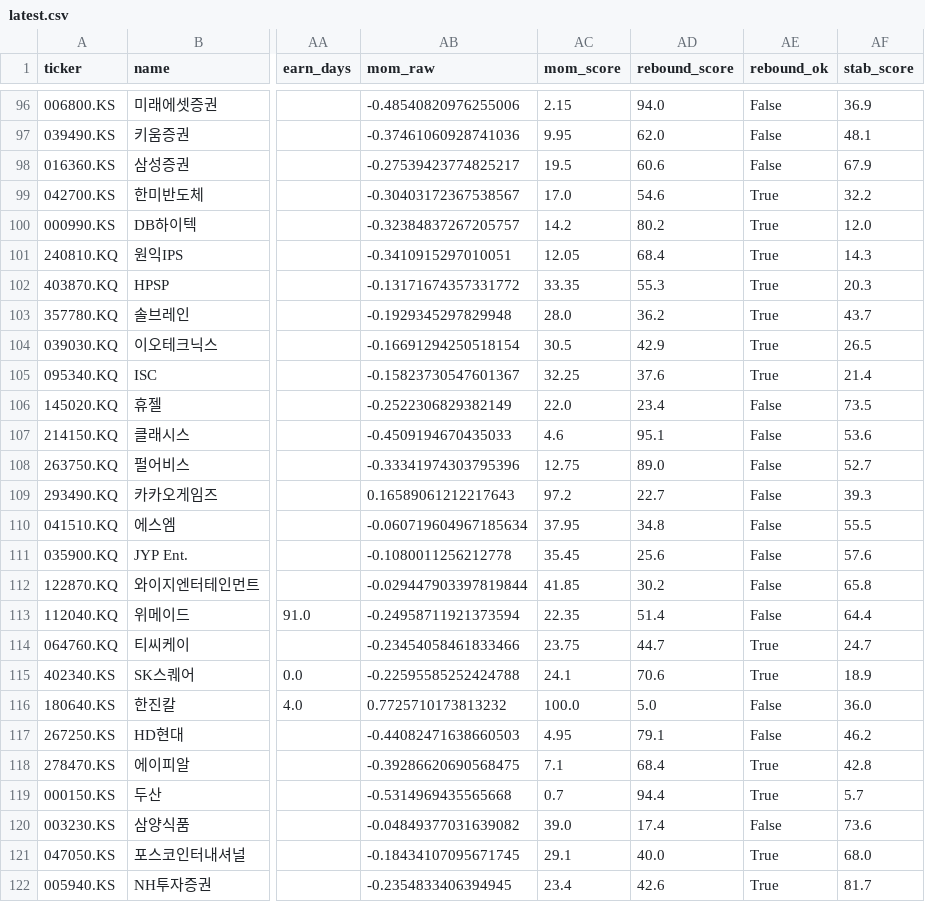
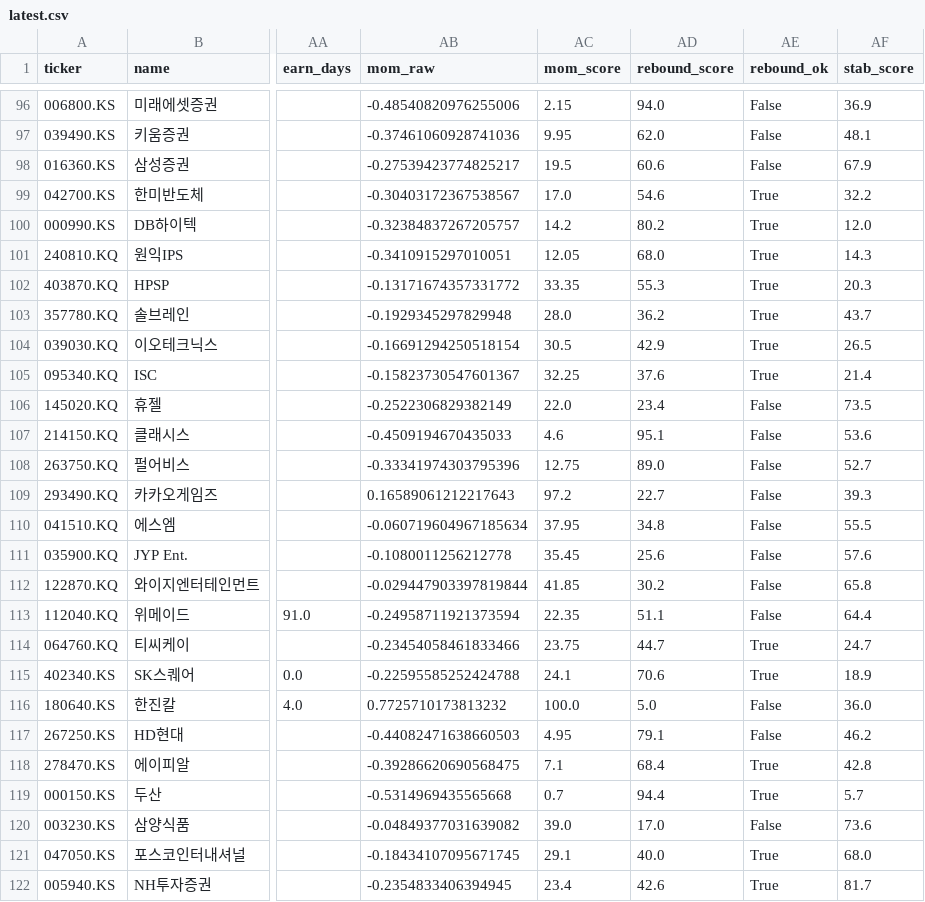
Before and after one commit to inwonc4524-code/Stock_Forecast, a CSV file: docs/latest.csv, drawn as a sheet; only a part is shown, gaps mark what is left out; the diff covers the shown part only; the diff names each change by its address in the sheet, - before the commit and + after, or states it on an @@ line.

```diff
--- a/docs/latest.csv
+++ b/docs/latest.csv
-AD101 (rebound_score): 68.4
+AD101 (rebound_score): 68.0
-AD113 (rebound_score): 51.4
+AD113 (rebound_score): 51.1
-AD120 (rebound_score): 17.4
+AD120 (rebound_score): 17.0
```
Also changed, not shown: 40 edited cells elsewhere in this file, 4 other files.
